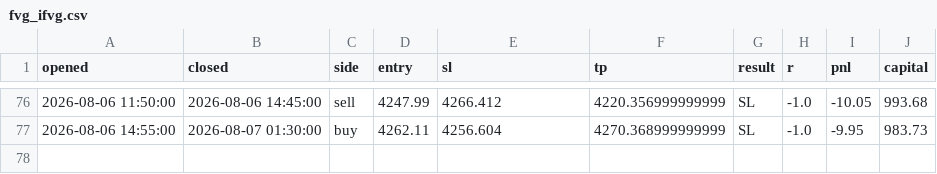
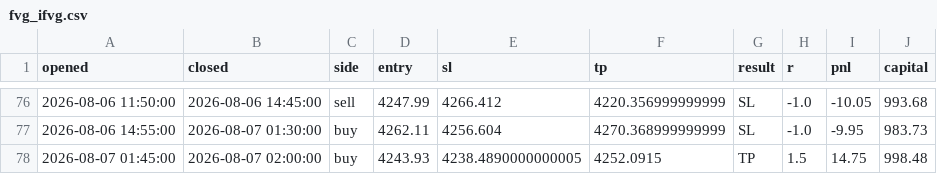
Before and after one commit to ohnonpaslui/New-bot-3, a CSV file: trades/fvg_ifvg.csv, drawn as a sheet; only a part is shown, gaps mark what is left out; the diff names each change by its address in the sheet, - before the commit and + after, or states it on an @@ line.

```diff
--- a/trades/fvg_ifvg.csv
+++ b/trades/fvg_ifvg.csv
+row 78: 2026-08-07 01:45:00 | 2026-08-07 02:00:00 | buy | 4243.93 | 4238.4890000000005 | 4252.0915 | TP | 1.5 | 14.75 | 998.48
```
Also changed, not shown: 1 other file.
